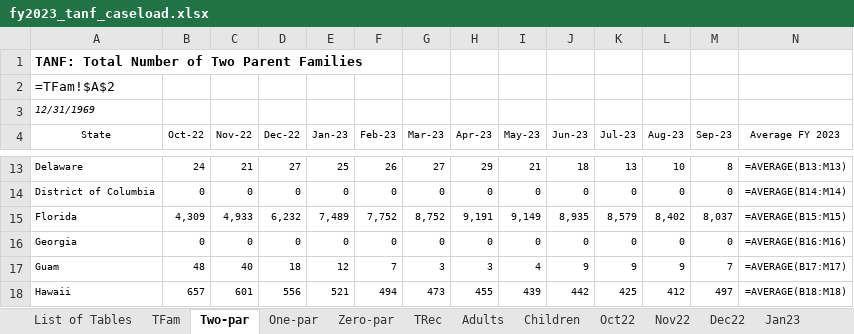
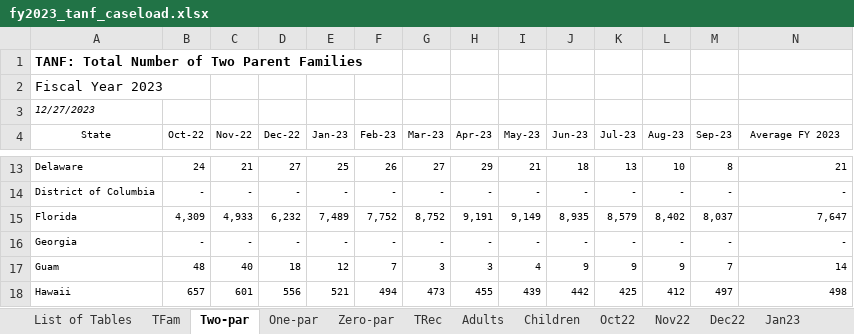
Before and after one commit to HHS/acf-ofa-tanf-longitudinal-dataset, an Excel workbook: caseload/data/fy2023_tanf_caseload.xlsx, sheet Two-par, drawn as a sheet; only a part is shown, gaps mark what is left out; values as stored, in another font and other column widths than the file's, no borders; formulas without a stored value are shown as written; table styles not drawn; the diff covers the shown part only; the diff names each change by its address in the sheet, - before the commit and + after, or states it on an @@ line.

```diff
--- a/caseload/data/fy2023_tanf_caseload.xlsx (sheet Two-par)
+++ b/caseload/data/fy2023_tanf_caseload.xlsx (sheet Two-par)
-A2 (State): =TFam!$A$2
+A2 (State): Fiscal Year 2023
-A3 (State): 12/31/1969
+A3 (State): 12/27/2023
-N13 (Average FY 2023): =AVERAGE(B13:M13)
+N13 (Average FY 2023): 21
-B14 (Oct-22): 0
+B14 (Oct-22): -
-C14 (Nov-22): 0
+C14 (Nov-22): -
-D14 (Dec-22): 0
+D14 (Dec-22): -
-E14 (Jan-23): 0
+E14 (Jan-23): -
-F14 (Feb-23): 0
+F14 (Feb-23): -
-G14 (Mar-23): 0
+G14 (Mar-23): -
-H14 (Apr-23): 0
+H14 (Apr-23): -
-I14 (May-23): 0
+I14 (May-23): -
-J14 (Jun-23): 0
+J14 (Jun-23): -
-K14 (Jul-23): 0
+K14 (Jul-23): -
-L14 (Aug-23): 0
+L14 (Aug-23): -
-M14 (Sep-23): 0
+M14 (Sep-23): -
-N14 (Average FY 2023): =AVERAGE(B14:M14)
+N14 (Average FY 2023): -
-N15 (Average FY 2023): =AVERAGE(B15:M15)
+N15 (Average FY 2023): 7,647
-B16 (Oct-22): 0
+B16 (Oct-22): -
-C16 (Nov-22): 0
+C16 (Nov-22): -
-D16 (Dec-22): 0
+D16 (Dec-22): -
-E16 (Jan-23): 0
+E16 (Jan-23): -
-F16 (Feb-23): 0
+F16 (Feb-23): -
-G16 (Mar-23): 0
+G16 (Mar-23): -
-H16 (Apr-23): 0
+H16 (Apr-23): -
-I16 (May-23): 0
+I16 (May-23): -
-J16 (Jun-23): 0
+J16 (Jun-23): -
-K16 (Jul-23): 0
+K16 (Jul-23): -
-L16 (Aug-23): 0
+L16 (Aug-23): -
-M16 (Sep-23): 0
+M16 (Sep-23): -
-N16 (Average FY 2023): =AVERAGE(B16:M16)
+N16 (Average FY 2023): -
-N17 (Average FY 2023): =AVERAGE(B17:M17)
+N17 (Average FY 2023): 14
-N18 (Average FY 2023): =AVERAGE(B18:M18)
+N18 (Average FY 2023): 498
```
Also changed, not shown: 320 edited cells elsewhere in this sheet, sheet Sep23, sheet Aug23, sheet Jul23, sheet Jun23, sheet May23, sheet Apr23, 15 more sheets, 1 other file.
